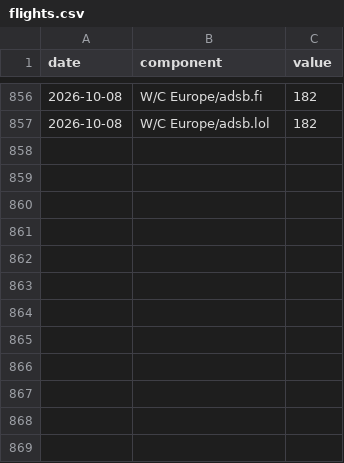
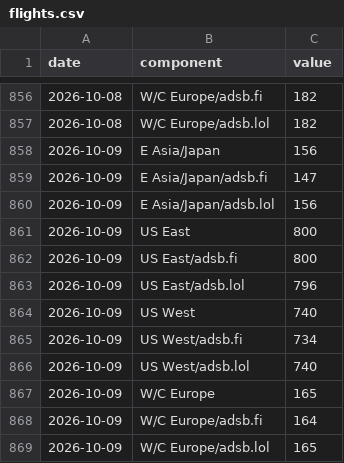
Before and after one commit to wan9yu/tremor, a CSV file: data/components/flights.csv, drawn as a sheet; only a part is shown, gaps mark what is left out.

```diff
--- a/data/components/flights.csv
+++ b/data/components/flights.csv
@@ -857 +857,13 @@ date,component,value
 2026-10-08,W/C Europe/adsb.lol,182
+2026-10-09,E Asia/Japan,156
+2026-10-09,E Asia/Japan/adsb.fi,147
+2026-10-09,E Asia/Japan/adsb.lol,156
+2026-10-09,US East,800
+2026-10-09,US East/adsb.fi,800
+2026-10-09,US East/adsb.lol,796
+2026-10-09,US West,740
+2026-10-09,US West/adsb.fi,734
+2026-10-09,US West/adsb.lol,740
+2026-10-09,W/C Europe,165
+2026-10-09,W/C Europe/adsb.fi,164
+2026-10-09,W/C Europe/adsb.lol,165
```
Also changed, not shown: data/cnh_cny.csv, data/components/chokepoint_breadth.csv, 52 other files.
